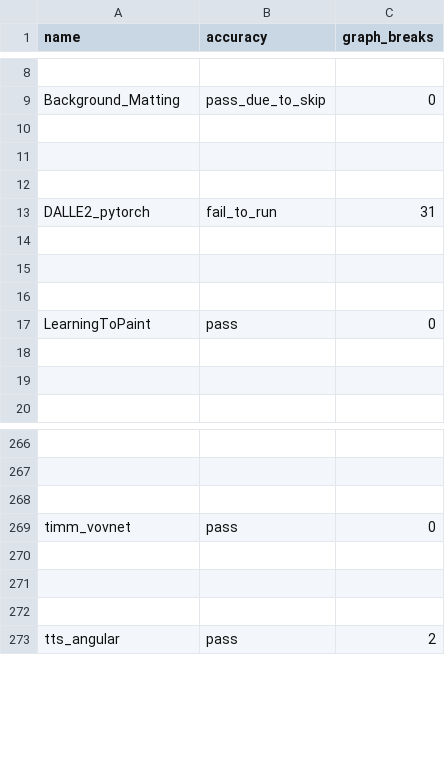
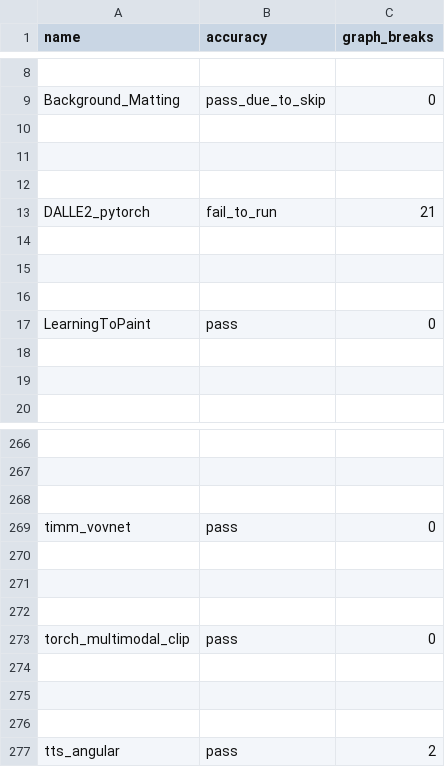
Before and after one commit to huznegoods/pytorch, a CSV file: benchmarks/dynamo/ci_expected_accuracy/aot_eager_torchbench_inference.csv, drawn as a sheet; only a part is shown, gaps mark what is left out; the diff names each change by its address in the sheet, - before the commit and + after, or states it on an @@ line.

Commit message:
[CI] Update torchbench pin (#114694)
Summary: also revert the regressed graph breaks count for DALLE2_pytorch in https://github.com/pytorch/pytorch/pull/114598

Pull Request resolved: https://github.com/pytorch/pytorch/pull/114694
Approved by: https://github.com/huydhn, https://github.com/malfet

```diff
--- a/benchmarks/dynamo/ci_expected_accuracy/aot_eager_torchbench_inference.csv
+++ b/benchmarks/dynamo/ci_expected_accuracy/aot_eager_torchbench_inference.csv
-C13 (graph_breaks): 31
+C13 (graph_breaks): 21
+row 270: (empty)
+row 271: (empty)
+row 272: (empty)
+row 273: torch_multimodal_clip | pass | 0
```
Also changed, not shown: benchmarks/dynamo/ci_expected_accuracy/aot_eager_torchbench_training.csv, benchmarks/dynamo/ci_expected_accuracy/aot_inductor_torchbench_inference.csv, 11 other files.
